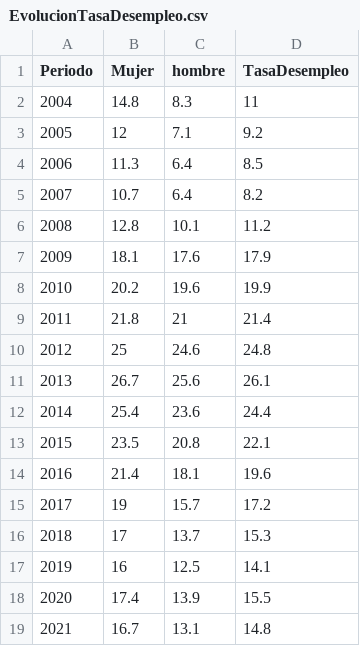
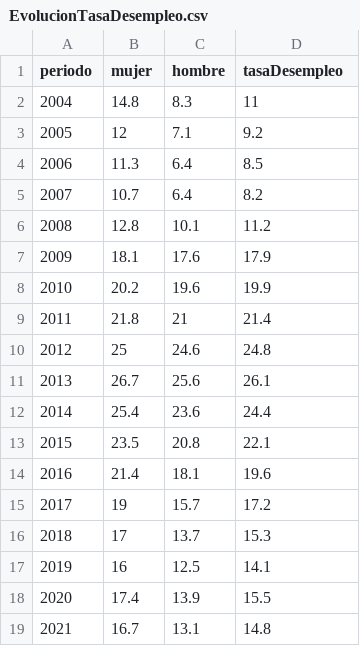
Before and after one commit to andrestata/ficheros, a CSV file: EvolucionTasaDesempleo.csv, drawn as a sheet.

Commit message:
Update EvolucionTasaDesempleo.csv

```diff
--- a/EvolucionTasaDesempleo.csv
+++ b/EvolucionTasaDesempleo.csv
@@ -1,2 +1,2 @@
-Periodo,Mujer,hombre,TasaDesempleo
+periodo,mujer,hombre,tasaDesempleo
 2004,14.8,8.3,11
```
